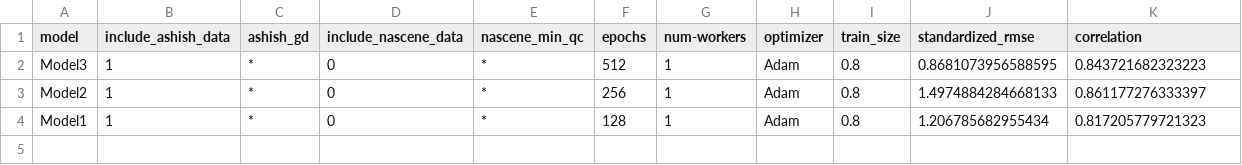
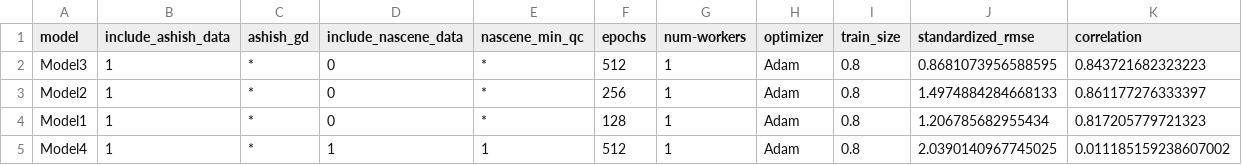
Before and after one commit to DCAN-Labs/loes-scoring-2, a CSV file: data/model_matrix.csv, drawn as a sheet; only a part is shown; rows hold the shown columns only; the diff names each change by its address in the sheet, - before the commit and + after, or states it on an @@ line.

Commit message:
Model 4.

```diff
--- a/data/model_matrix.csv
+++ b/data/model_matrix.csv
+row 5: Model4 | 1 | * | 1 | 1 | 512 | 1 | Adam | 0.8 | 2.0390140967745025 | 0.011185159238607002
```
Also changed, not shown: 2 other files.
